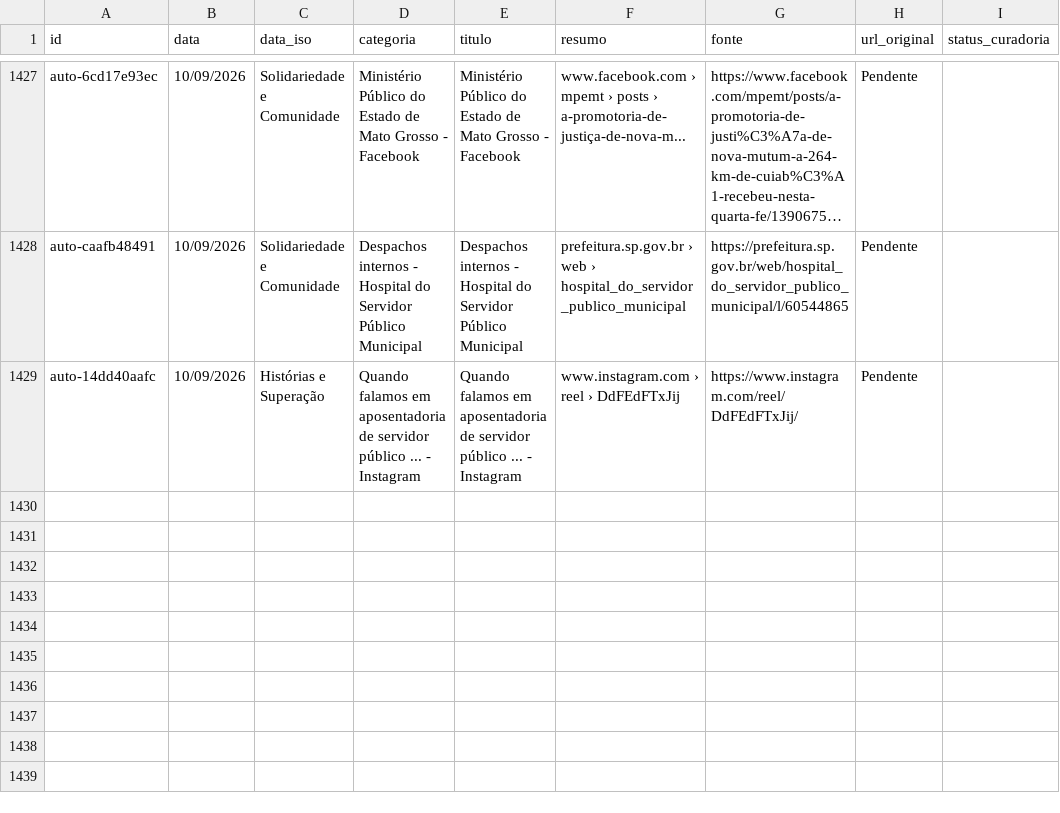
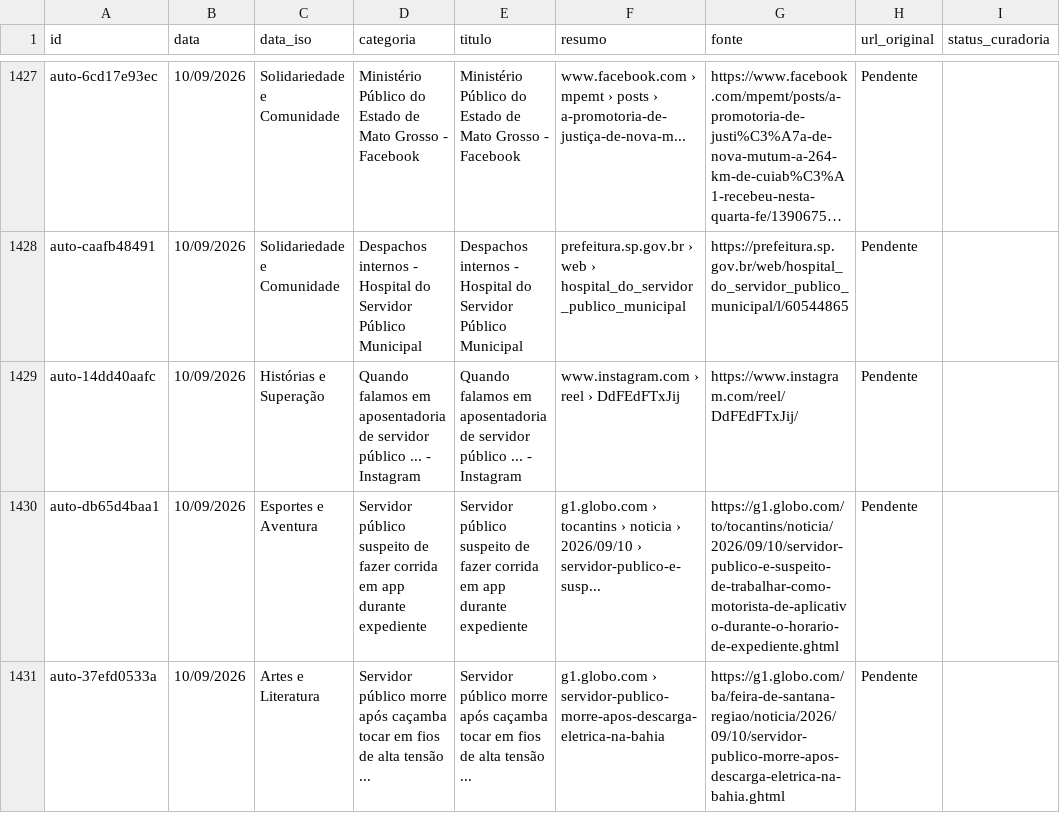
Before and after one commit to yuriluna85/publicoverso, a CSV file: data/acervo_links_minerados.csv, drawn as a sheet; only a part is shown, gaps mark what is left out; long unchanged cells end in …; the diff names each change by its address in the sheet, - before the commit and + after, or states it on an @@ line.

```diff
--- a/data/acervo_links_minerados.csv
+++ b/data/acervo_links_minerados.csv
+row 1430: auto-db65d4baa1 | 10/09/2026 | Esportes e Aventura | Servidor público suspeito de fazer corrida em app durante expediente | Servidor público suspeito de fazer corrida em app durante expediente | g1.globo.com › tocantins › noticia › 2026/09/10 › servidor-publico-e-susp... | https://g1.globo.com/to/tocantins/noticia/2026/09/10/servidor-publico-e-suspeito-de-trabalhar-como-motorista-de-aplicativo-durante-o-horario-de-expediente.ghtml | Pendente
+row 1431: auto-37efd0533a | 10/09/2026 | Artes e Literatura | Servidor público morre após caçamba tocar em fios de alta tensão ... | Servidor público morre após caçamba tocar em fios de alta tensão ... | g1.globo.com › servidor-publico-morre-apos-descarga-eletrica-na-bahia | https://g1.globo.com/ba/feira-de-santana-regiao/noticia/2026/09/10/servidor-publico-morre-apos-descarga-eletrica-na-bahia.ghtml | Pendente
```
Also changed, not shown: 7 other files.
